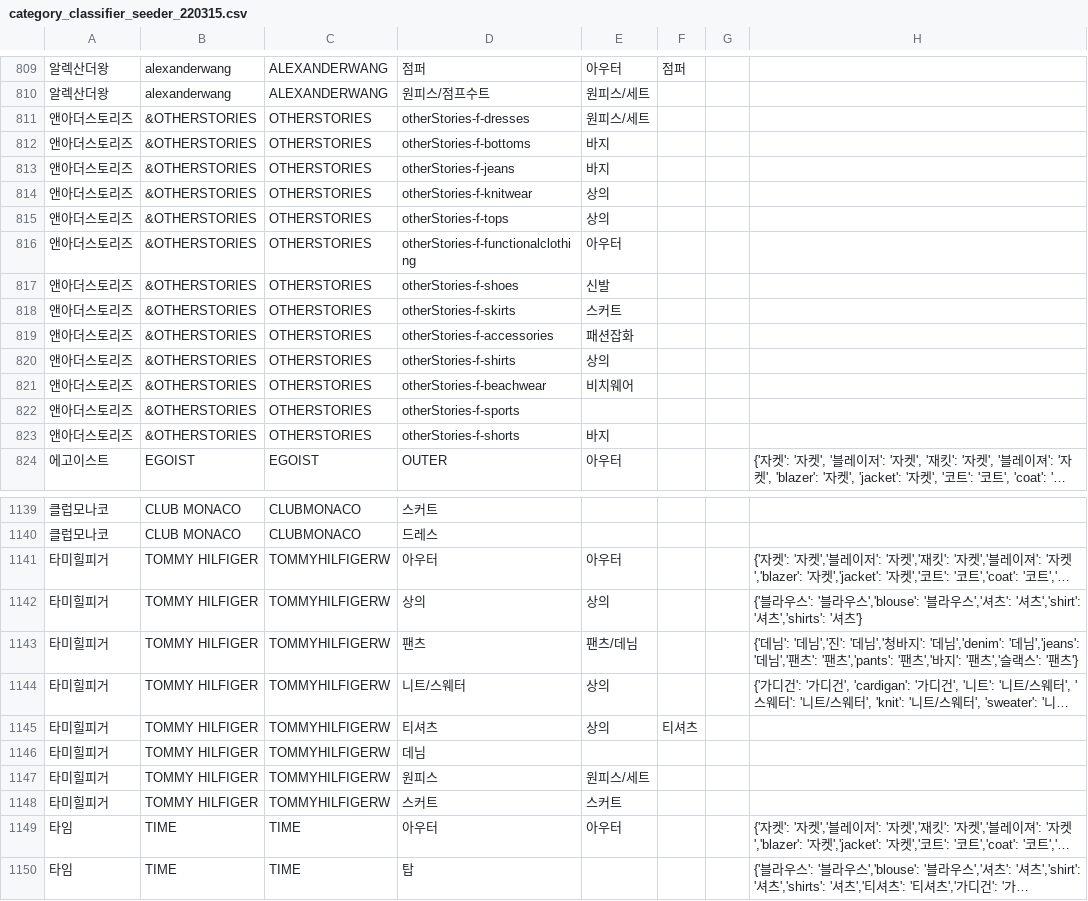
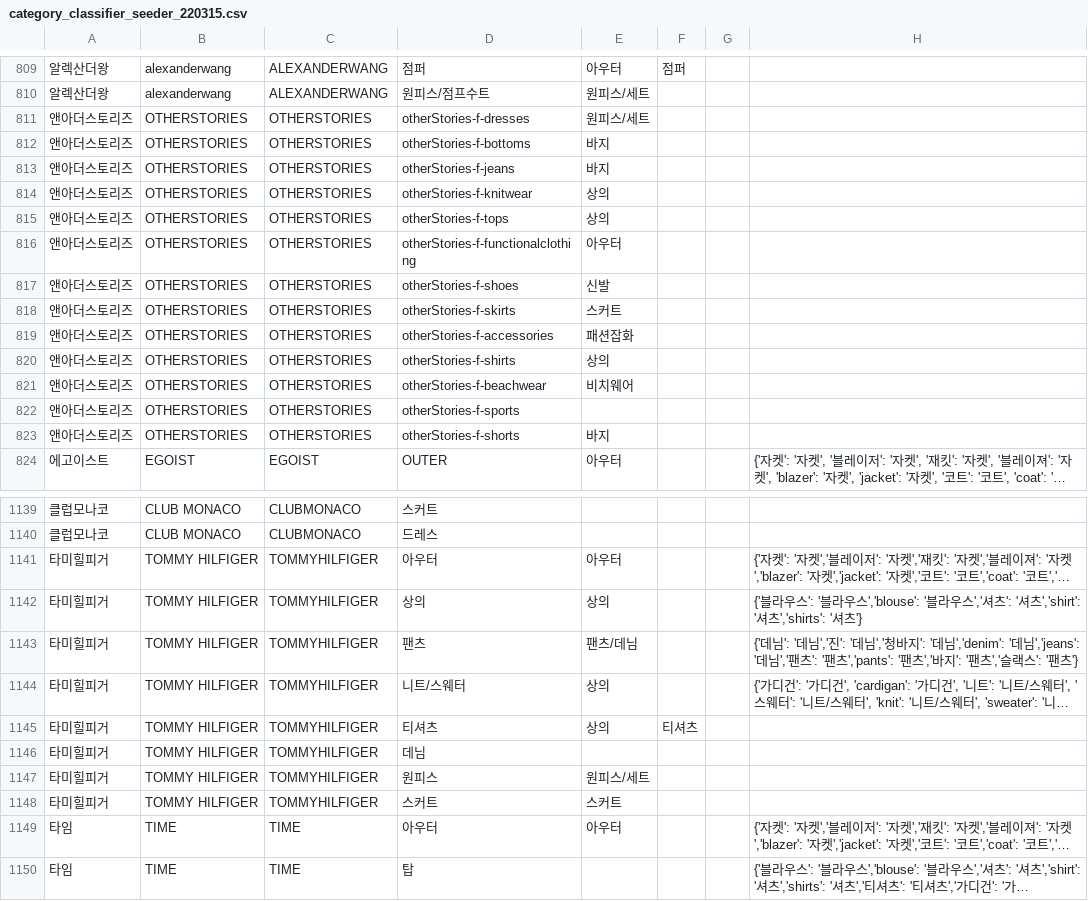
Before and after one commit to essemfly/alloff-api, a CSV file: pkg/seeder/category_classifier_seeder_220315.csv, drawn as a sheet; only a part is shown, gaps mark what is left out; long unchanged cells end in …; the diff covers the shown part only; the diff names each change by its address in the sheet, - before the commit and + after, or states it on an @@ line.

```diff
--- a/pkg/seeder/category_classifier_seeder_220315.csv
+++ b/pkg/seeder/category_classifier_seeder_220315.csv
-B811:B823: &OTHERSTORIES
+B811:B823: OTHERSTORIES
-C1141:C1148: TOMMYHILFIGERW
+C1141:C1148: TOMMYHILFIGER
```
Also changed, not shown: 18 edited cells elsewhere in this file, 2 other files.
